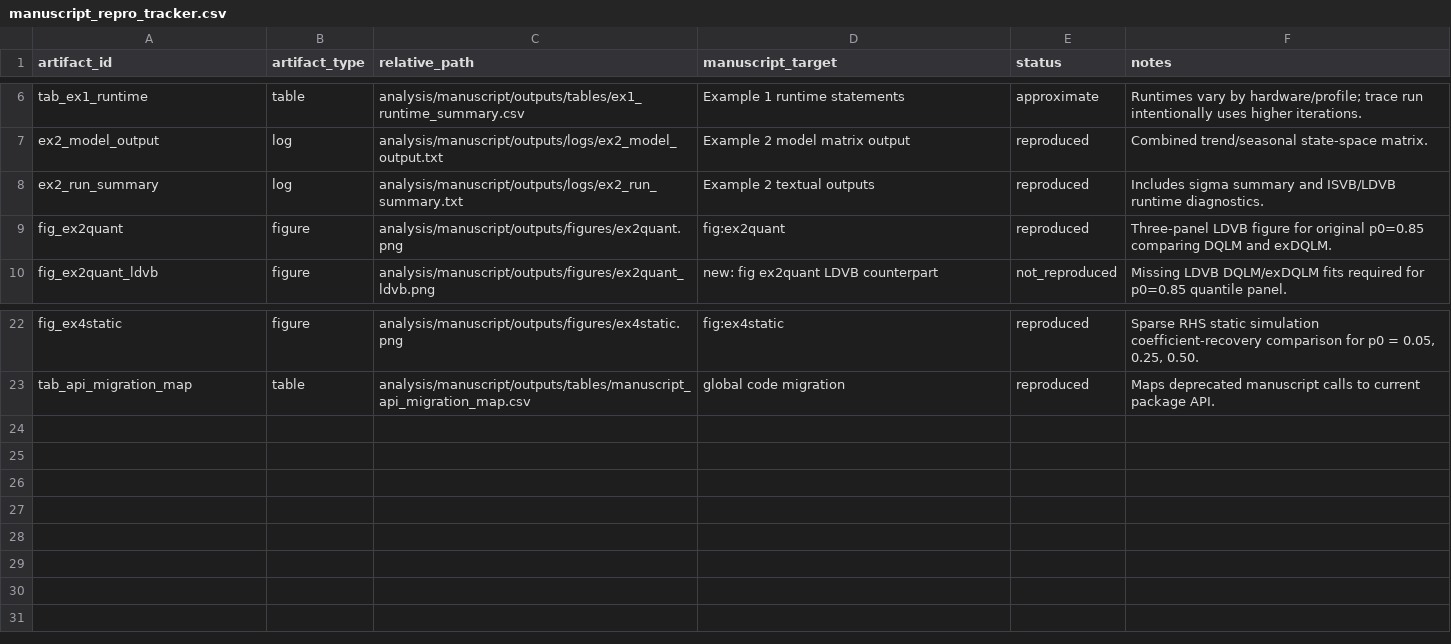
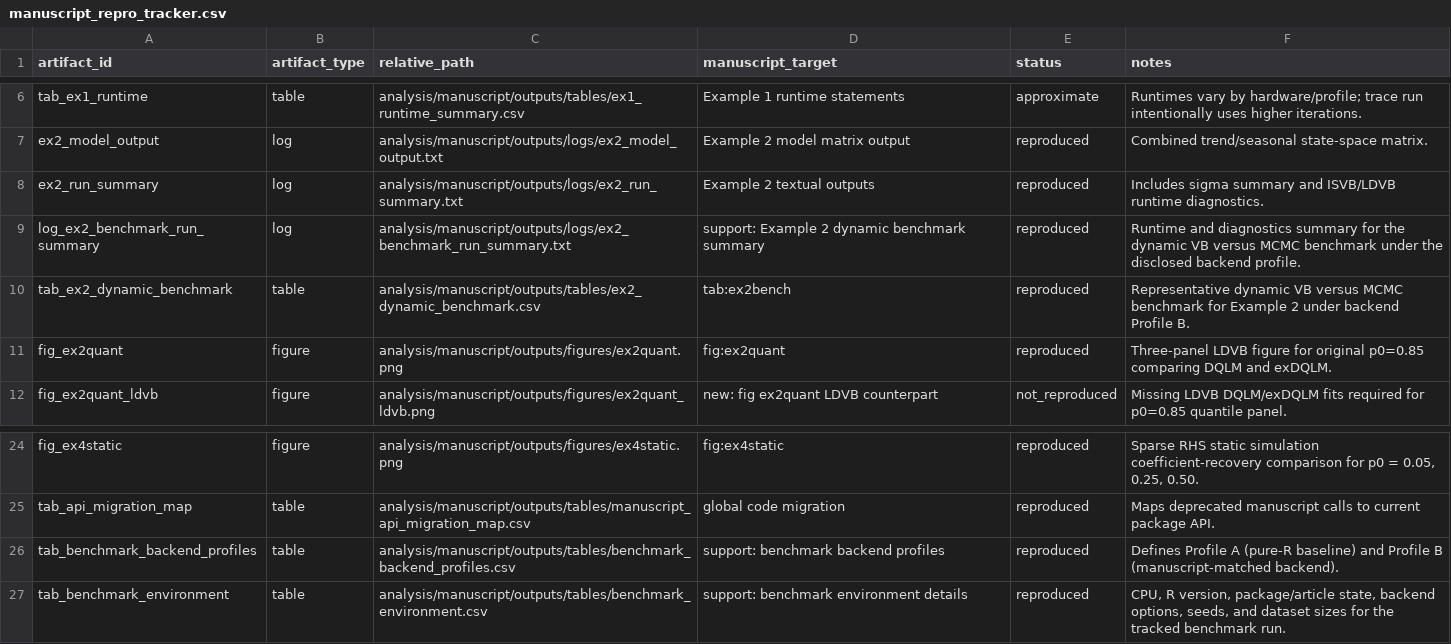
Before and after one commit to AntonioAPDL/exdqlm---Article, a CSV file: analysis/manuscript/outputs/tables/manuscript_repro_tracker.csv, drawn as a sheet; only a part is shown, gaps mark what is left out.

Commit message:
Add benchmark profiles and CRPS-backed comparisons

```diff
--- a/analysis/manuscript/outputs/tables/manuscript_repro_tracker.csv
+++ b/analysis/manuscript/outputs/tables/manuscript_repro_tracker.csv
@@ -8,2 +8,4 @@
 "ex2_run_summary","log","analysis/manuscript/outputs/logs/ex2_run_summary.txt","Example 2 textual outputs","reproduced","Includes sigma summary and ISVB/LDVB runtime diagnostics."
+"log_ex2_benchmark_run_summary","log","analysis/manuscript/outputs/logs/ex2_benchmark_run_summary.txt","support: Example 2 dynamic benchmark summary","reproduced","Runtime and diagnostics summary for the dynamic VB versus MCMC benchmark under the disclosed backend profile."
+"tab_ex2_dynamic_benchmark","table","analysis/manuscript/outputs/tables/ex2_dynamic_benchmark.csv","tab:ex2bench","reproduced","Representative dynamic VB versus MCMC benchmark for Example 2 under backend Profile B."
 "fig_ex2quant","figure","analysis/manuscript/outputs/figures/ex2quant.png","fig:ex2quant","reproduced","Three-panel LDVB figure for original p0=0.85 comparing DQLM and exDQLM."
@@ -23 +25,3 @@
 "tab_api_migration_map","table","analysis/manuscript/outputs/tables/manuscript_api_migration_map.csv","global code migration","reproduced","Maps deprecated manuscript calls to current package API."
+"tab_benchmark_backend_profiles","table","analysis/manuscript/outputs/tables/benchmark_backend_profiles.csv","support: benchmark backend profiles","reproduced","Defines Profile A (pure-R baseline) and Profile B (manuscript-matched backend)."
+"tab_benchmark_environment","table","analysis/manuscript/outputs/tables/benchmark_environment.csv","support: benchmark environment details","reproduced","CPU, R version, package/article state, backend options, seeds, and dataset sizes for the tracked benchmark run."
```
Also changed, not shown: analysis/manuscript/outputs/tables/ex4static_summary.csv, analysis/manuscript/outputs/tables/manuscript_repro_notes.csv, 21 other files.
